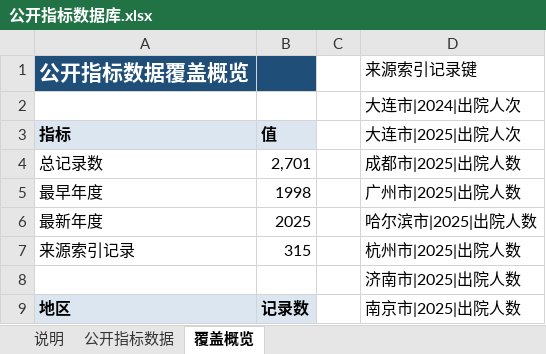
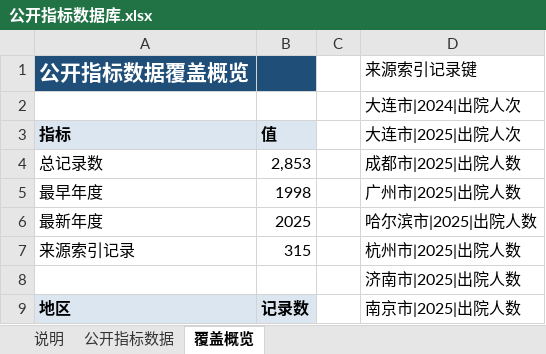
Before and after one commit to xujiann/health-indicators, an Excel workbook: 公开指标数据库.xlsx, sheet 覆盖概览, drawn as a sheet; only a part is shown; values as stored, in another font and other column widths than the file's, no borders; the diff covers the shown part only; the diff names each change by its address in the sheet, - before the commit and + after, or states it on an @@ line.

```diff
--- a/公开指标数据库.xlsx (sheet 覆盖概览)
+++ b/公开指标数据库.xlsx (sheet 覆盖概览)
-B4: 2,701
+B4: 2,853
```
Also changed, not shown: 17 edited cells elsewhere in this sheet, sheet 公开指标数据, sheet 说明, formulas that keep their value, 25 other files.
